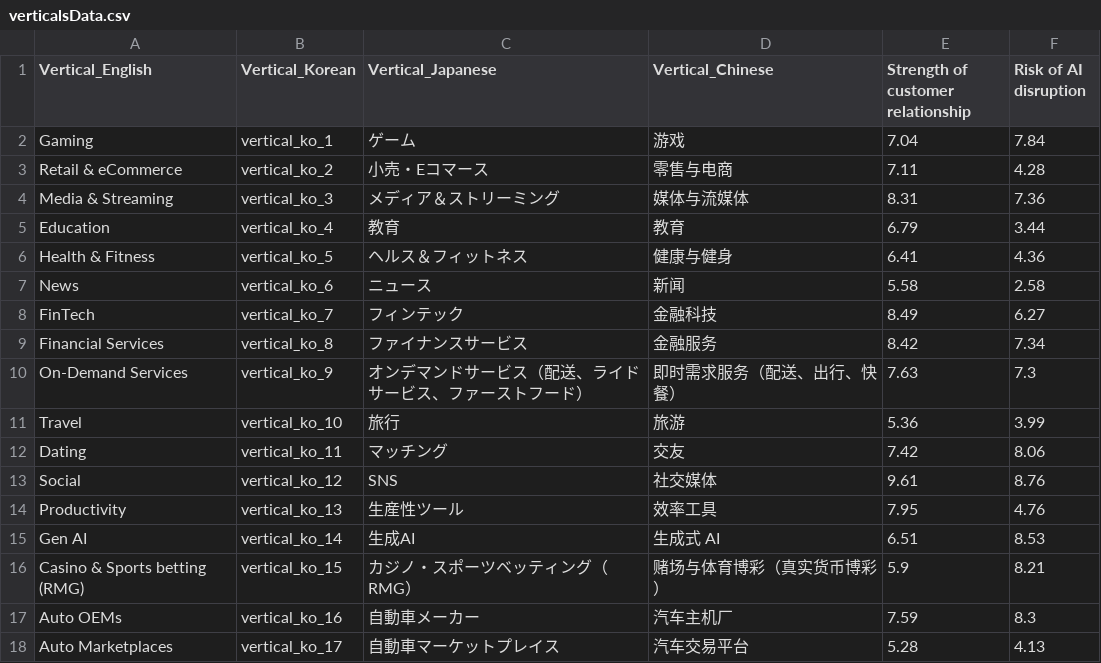
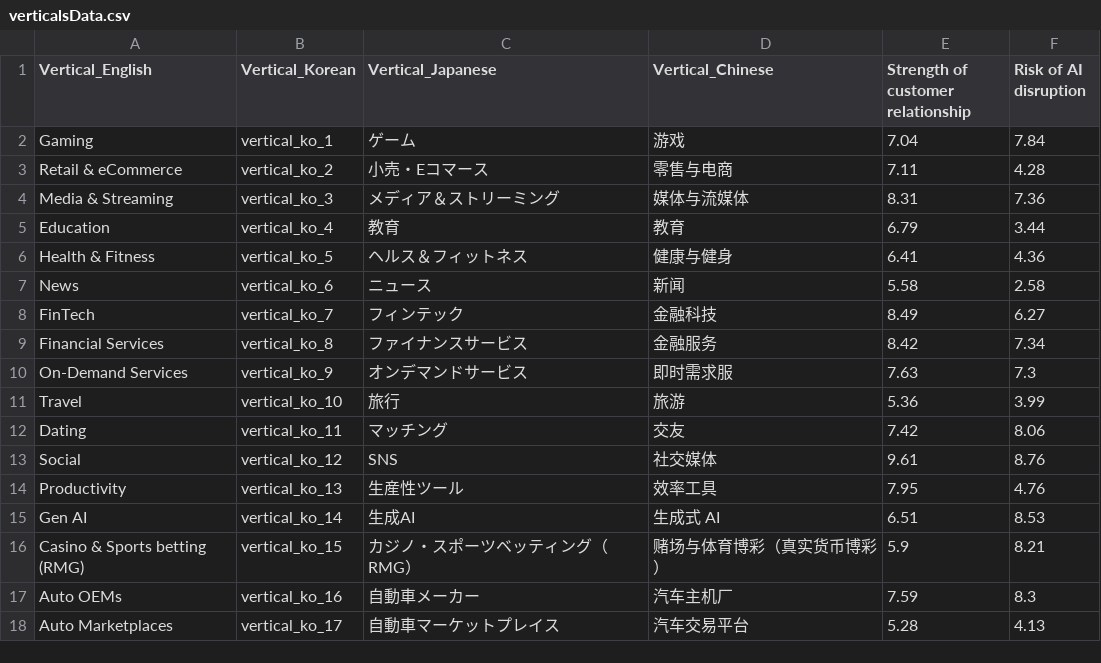
Before and after one commit to parabolestudio/molocobcgreport, a CSV file: public/data/verticalsData.csv, drawn as a sheet.

```diff
--- a/public/data/verticalsData.csv
+++ b/public/data/verticalsData.csv
@@ -9,3 +9,3 @@ FinTech,vertical_ko_7,フィンテック,金融科技,8.49,6.27
 Financial Services,vertical_ko_8,ファイナンスサービス,金融服务,8.42,7.34
-On-Demand Services,vertical_ko_9,オンデマンドサービス（配送、ライドサービス、ファーストフード）,即时需求服务（配送、出行、快餐）,7.63,7.3
+On-Demand Services,vertical_ko_9,オンデマンドサービス,即时需求服,7.63,7.3
 Travel,vertical_ko_10,旅行,旅游,5.36,3.99
```
Also changed, not shown: public/data/mainCopy.csv, public/data/verticalsCopy.csv, 2 other files.
